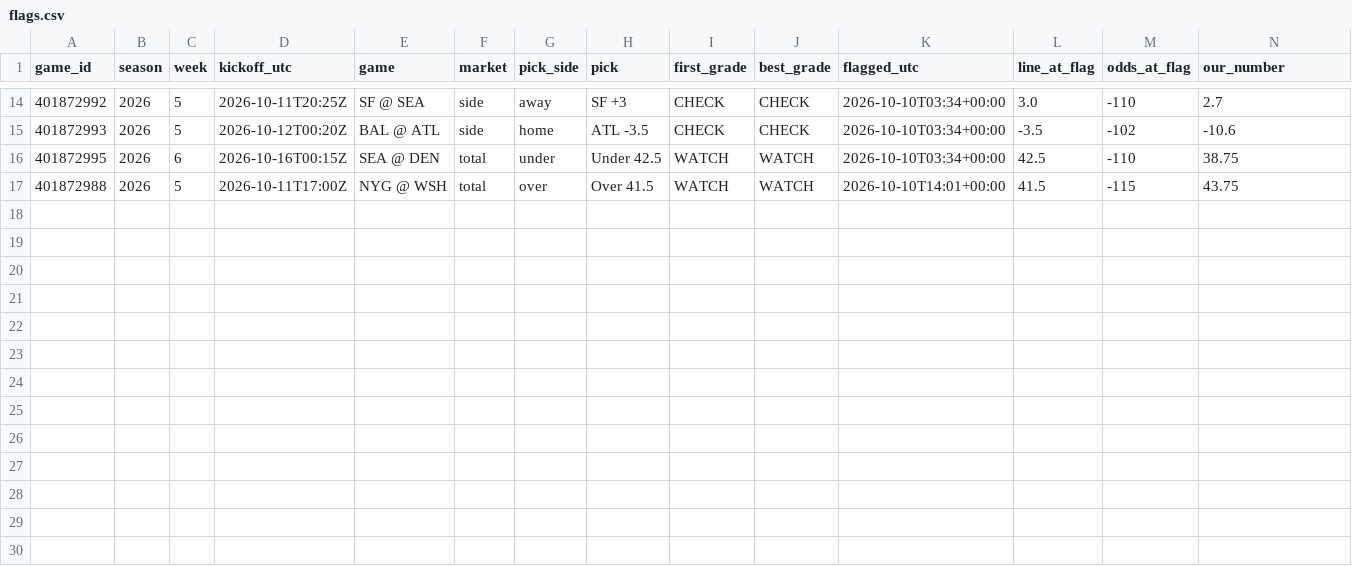
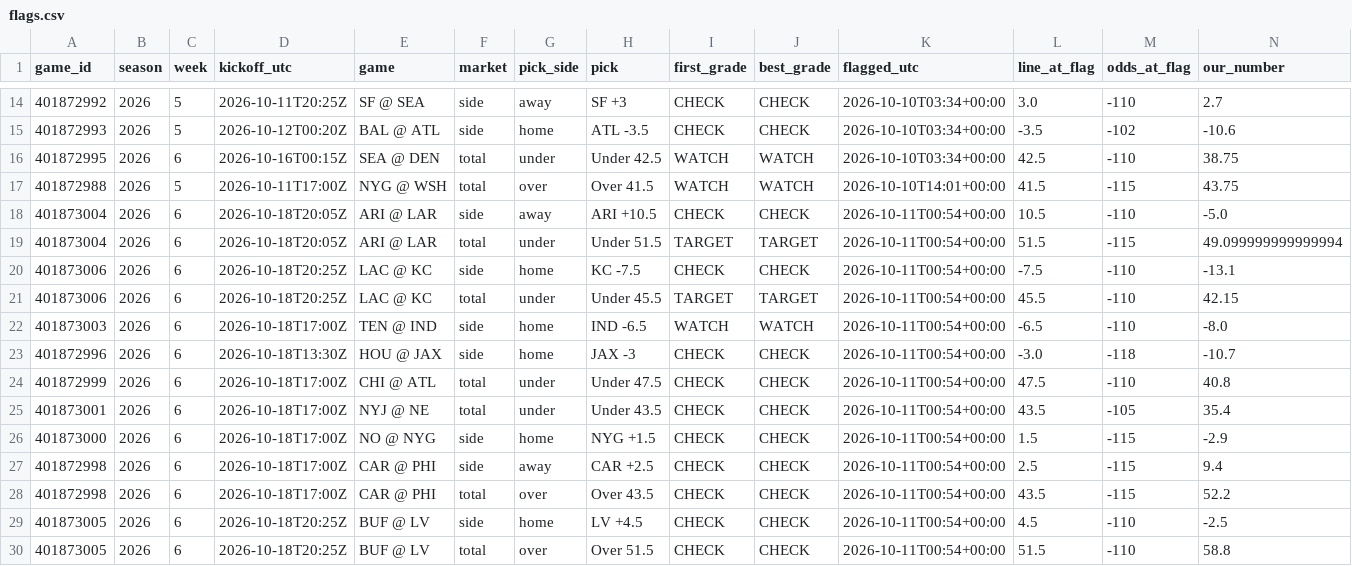
Before and after one commit to tdfarrell/betting-research, a CSV file: data/nfl/flags.csv, drawn as a sheet; only a part is shown, gaps mark what is left out; rows hold the shown columns only; the diff names each change by its address in the sheet, - before the commit and + after, or states it on an @@ line.

```diff
--- a/data/nfl/flags.csv
+++ b/data/nfl/flags.csv
+row 18: 401873004 | 2026 | 6 | 2026-10-18T20:05Z | ARI @ LAR | side | away | ARI +10.5 | CHECK | CHECK | 2026-10-11T00:54+00:00 | 10.5 | -110 | -5.0
+row 19: 401873004 | 2026 | 6 | 2026-10-18T20:05Z | ARI @ LAR | total | under | Under 51.5 | TARGET | TARGET | 2026-10-11T00:54+00:00 | 51.5 | -115 | 49.099999999999994
+row 20: 401873006 | 2026 | 6 | 2026-10-18T20:25Z | LAC @ KC | side | home | KC -7.5 | CHECK | CHECK | 2026-10-11T00:54+00:00 | -7.5 | -110 | -13.1
+row 21: 401873006 | 2026 | 6 | 2026-10-18T20:25Z | LAC @ KC | total | under | Under 45.5 | TARGET | TARGET | 2026-10-11T00:54+00:00 | 45.5 | -110 | 42.15
+row 22: 401873003 | 2026 | 6 | 2026-10-18T17:00Z | TEN @ IND | side | home | IND -6.5 | WATCH | WATCH | 2026-10-11T00:54+00:00 | -6.5 | -110 | -8.0
+row 23: 401872996 | 2026 | 6 | 2026-10-18T13:30Z | HOU @ JAX | side | home | JAX -3 | CHECK | CHECK | 2026-10-11T00:54+00:00 | -3.0 | -118 | -10.7
+row 24: 401872999 | 2026 | 6 | 2026-10-18T17:00Z | CHI @ ATL | total | under | Under 47.5 | CHECK | CHECK | 2026-10-11T00:54+00:00 | 47.5 | -110 | 40.8
+row 25: 401873001 | 2026 | 6 | 2026-10-18T17:00Z | NYJ @ NE | total | under | Under 43.5 | CHECK | CHECK | 2026-10-11T00:54+00:00 | 43.5 | -105 | 35.4
+row 26: 401873000 | 2026 | 6 | 2026-10-18T17:00Z | NO @ NYG | side | home | NYG +1.5 | CHECK | CHECK | 2026-10-11T00:54+00:00 | 1.5 | -115 | -2.9
+row 27: 401872998 | 2026 | 6 | 2026-10-18T17:00Z | CAR @ PHI | side | away | CAR +2.5 | CHECK | CHECK | 2026-10-11T00:54+00:00 | 2.5 | -115 | 9.4
+row 28: 401872998 | 2026 | 6 | 2026-10-18T17:00Z | CAR @ PHI | total | over | Over 43.5 | CHECK | CHECK | 2026-10-11T00:54+00:00 | 43.5 | -115 | 52.2
+row 29: 401873005 | 2026 | 6 | 2026-10-18T20:25Z | BUF @ LV | side | home | LV +4.5 | CHECK | CHECK | 2026-10-11T00:54+00:00 | 4.5 | -110 | -2.5
+row 30: 401873005 | 2026 | 6 | 2026-10-18T20:25Z | BUF @ LV | total | over | Over 51.5 | CHECK | CHECK | 2026-10-11T00:54+00:00 | 51.5 | -110 | 58.8
```
Also changed, not shown: data/boards/cfb_2026-10-10.csv, data/boards/cfb_2026-10-17.csv, 24 other files.
